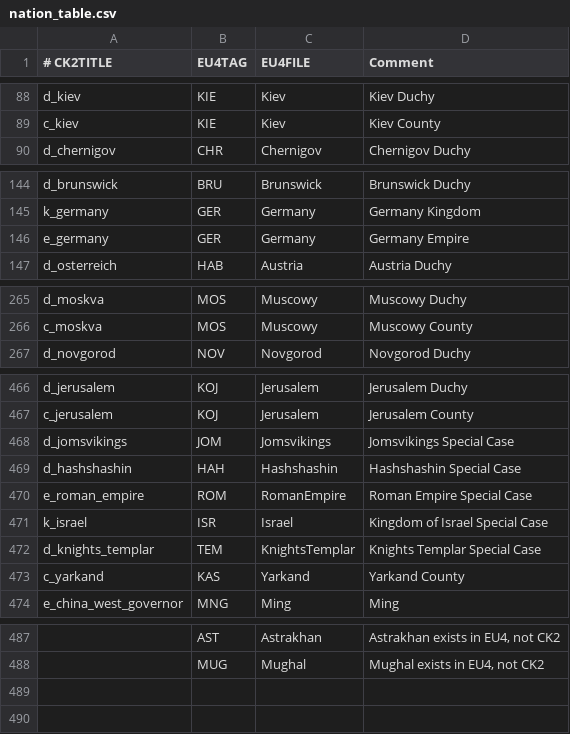
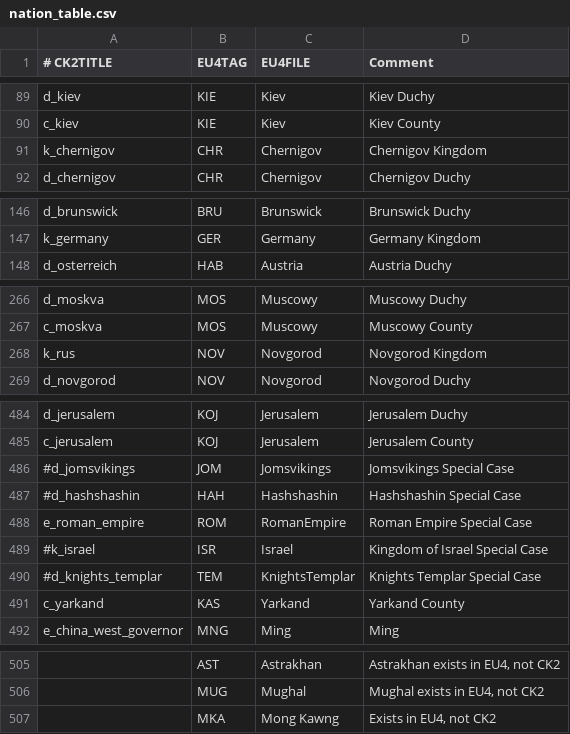
Before and after one commit to Dinglydell/CK2ToEu4, a CSV file: CK2ToEU4/DataFiles/nation_table.csv, drawn as a sheet; only a part is shown, gaps mark what is left out; the diff covers the shown part only.

```diff
--- a/CK2ToEU4/DataFiles/nation_table.csv
+++ b/CK2ToEU4/DataFiles/nation_table.csv
@@ -89,2 +90,3 @@ d_kiev;KIE;Kiev;Kiev Duchy
 c_kiev;KIE;Kiev;Kiev County
+k_chernigov;CHR;Chernigov;Chernigov Kingdom
 d_chernigov;CHR;Chernigov;Chernigov Duchy
@@ -145,3 +147,2 @@ d_brunswick;BRU;Brunswick;Brunswick Duchy
 k_germany;GER;Germany;Germany Kingdom
-e_germany;GER;Germany;Germany Empire
 d_osterreich;HAB;Austria;Austria Duchy
@@ -266,2 +267,3 @@ d_moskva;MOS;Muscowy;Muscowy Duchy
 c_moskva;MOS;Muscowy;Muscowy County
+k_rus;NOV;Novgorod;Novgorod Kingdom
 d_novgorod;NOV;Novgorod;Novgorod Duchy
@@ -467,7 +485,7 @@ d_jerusalem;KOJ;Jerusalem;Jerusalem Duchy
 c_jerusalem;KOJ;Jerusalem;Jerusalem County
-d_jomsvikings;JOM;Jomsvikings;Jomsvikings Special Case
-d_hashshashin;HAH;Hashshashin;Hashshashin Special Case
+#d_jomsvikings;JOM;Jomsvikings;Jomsvikings Special Case
+#d_hashshashin;HAH;Hashshashin;Hashshashin Special Case
 e_roman_empire;ROM;RomanEmpire;Roman Empire Special Case
-k_israel;ISR;Israel;Kingdom of Israel Special Case
-d_knights_templar;TEM;KnightsTemplar;Knights Templar Special Case
+#k_israel;ISR;Israel;Kingdom of Israel Special Case
+#d_knights_templar;TEM;KnightsTemplar;Knights Templar Special Case
 c_yarkand;KAS;Yarkand;Yarkand County
@@ -488 +506,2 @@ e_china_west_governor;MNG;Ming;Ming
 ;MUG;Mughal;Mughal exists in EU4, not CK2
+;MKA;Mong Kawng;Exists in EU4, not CK2
```
Also changed, not shown: 17 added rows and 2 edited cells elsewhere in this file, CK2ToEU4/DataFiles/culture_table.csv, CK2ToEU4/DataFiles/religion_table.csv, 16 other files.
